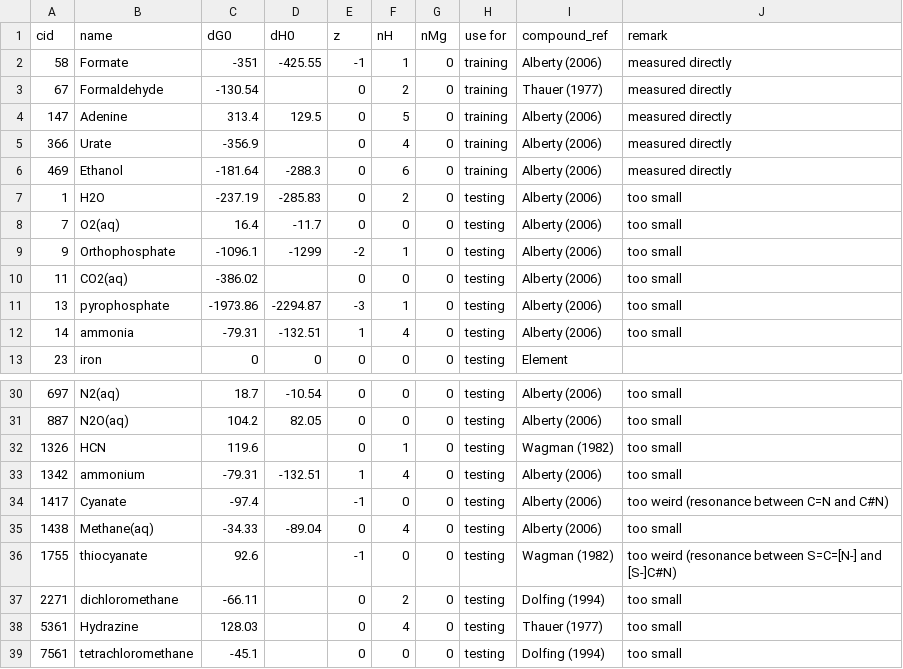
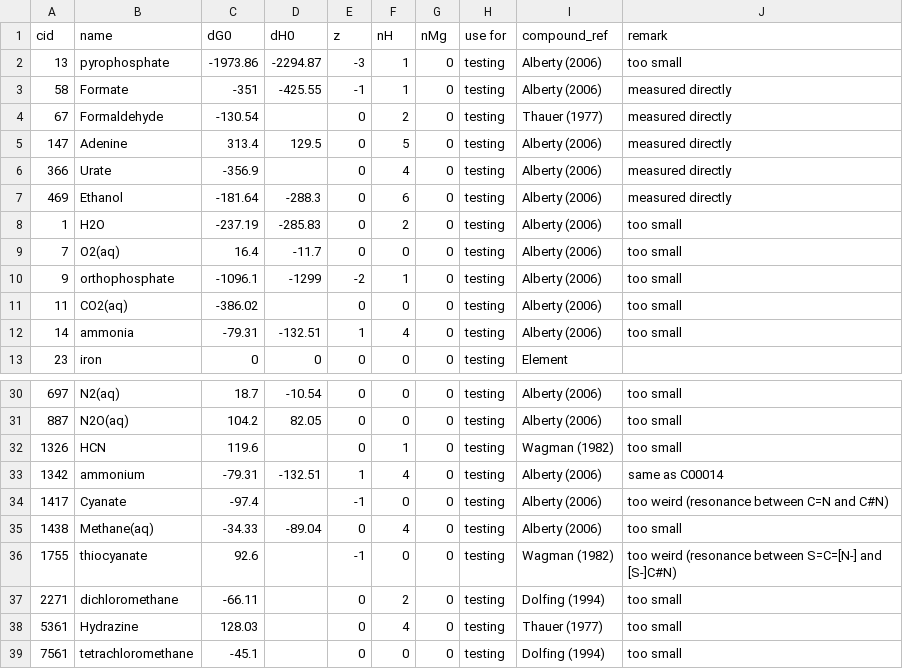
Before and after one commit to asmvernon/milo-lab, a CSV file: data/thermodynamics/formation_energies_ugc.csv, drawn as a sheet; only a part is shown, gaps mark what is left out.

```diff
--- a/data/thermodynamics/formation_energies_ugc.csv
+++ b/data/thermodynamics/formation_energies_ugc.csv
@@ -1,12 +1,12 @@
 "cid","name","dG0","dH0","z","nH","nMg","use for","compound_ref","remark"
-58,"Formate",-351,-425.55,-1,1,0,"training","Alberty (2006)","measured directly"
-67,"Formaldehyde",-130.54,,0,2,0,"training","Thauer (1977)","measured directly"
-147,"Adenine",313.4,129.5,0,5,0,"training","Alberty (2006)","measured directly"
-366,"Urate",-356.9,,0,4,0,"training","Alberty (2006)","measured directly"
-469,"Ethanol",-181.64,-288.3,0,6,0,"training","Alberty (2006)","measured directly"
+13,"pyrophosphate",-1973.86,-2294.87,-3,1,0,"testing","Alberty (2006)","too small"
+58,"Formate",-351,-425.55,-1,1,0,"testing","Alberty (2006)","measured directly"
+67,"Formaldehyde",-130.54,,0,2,0,"testing","Thauer (1977)","measured directly"
+147,"Adenine",313.4,129.5,0,5,0,"testing","Alberty (2006)","measured directly"
+366,"Urate",-356.9,,0,4,0,"testing","Alberty (2006)","measured directly"
+469,"Ethanol",-181.64,-288.3,0,6,0,"testing","Alberty (2006)","measured directly"
 1,"H2O",-237.19,-285.83,0,2,0,"testing","Alberty (2006)","too small"
 7,"O2(aq)",16.4,-11.7,0,0,0,"testing","Alberty (2006)","too small"
-9,"Orthophosphate",-1096.1,-1299,-2,1,0,"testing","Alberty (2006)","too small"
+9,"orthophosphate",-1096.1,-1299,-2,1,0,"testing","Alberty (2006)","too small"
 11,"CO2(aq)",-386.02,,0,0,0,"testing","Alberty (2006)","too small"
-13,"pyrophosphate",-1973.86,-2294.87,-3,1,0,"testing","Alberty (2006)","too small"
 14,"ammonia",-79.31,-132.51,1,4,0,"testing","Alberty (2006)","too small"
@@ -32,3 +32,3 @@
 1326,"HCN",119.6,,0,1,0,"testing","Wagman (1982)","too small"
-1342,"ammonium",-79.31,-132.51,1,4,0,"testing","Alberty (2006)","too small"
+1342,"ammonium",-79.31,-132.51,1,4,0,"testing","Alberty (2006)","same as C00014"
 1417,"Cyanate",-97.4,,-1,0,0,"testing","Alberty (2006)","too weird (resonance between C=N and C#N)"
```
Also changed, not shown: 3 other files.
